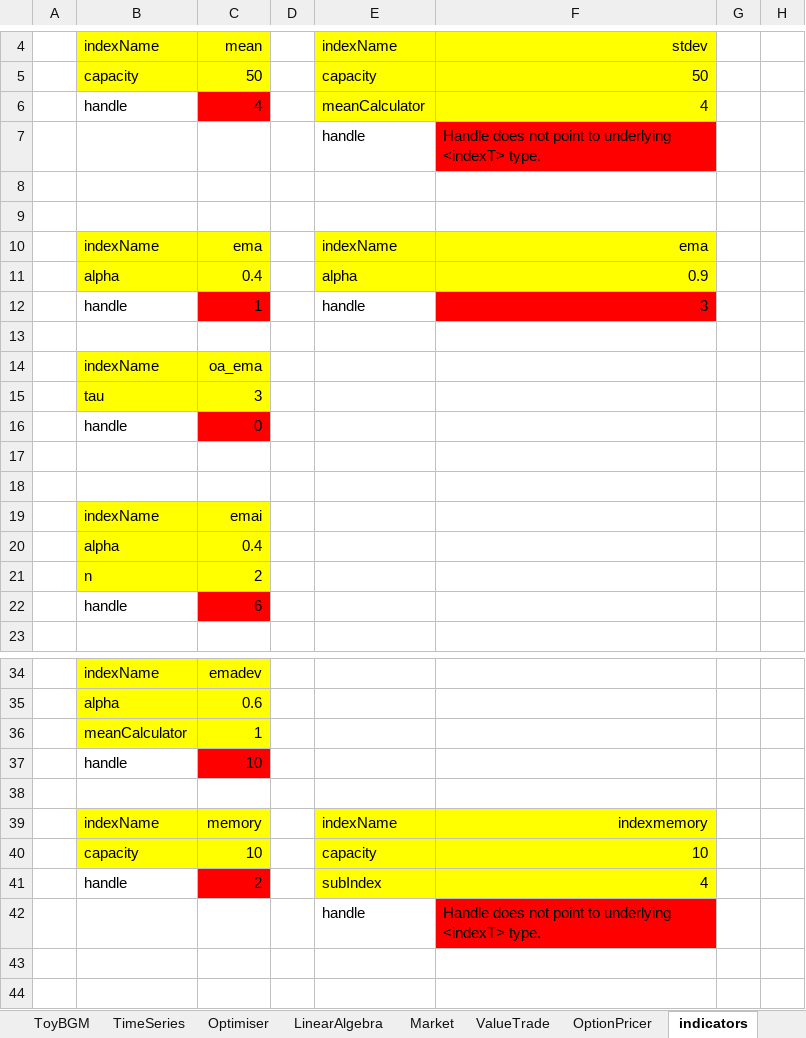
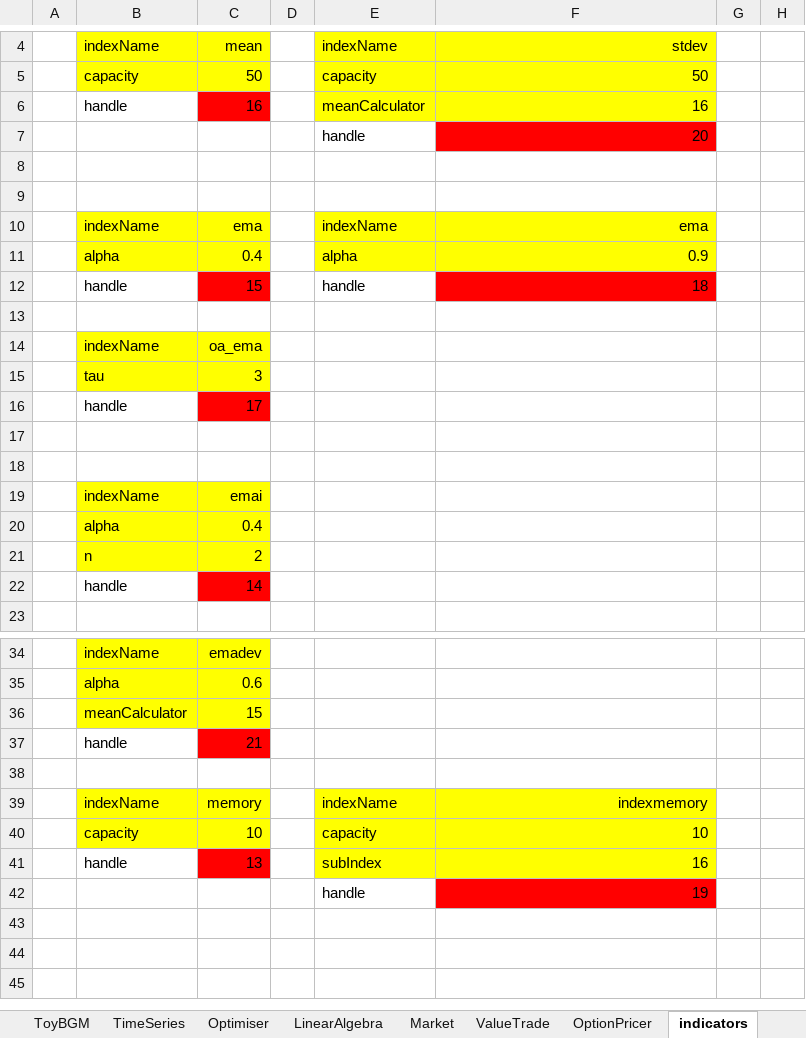
Before and after one commit to alhunor/projects, an Excel workbook: Projects/finlib/HandWritten.xlsm, sheet indicators, drawn as a sheet; only a part is shown, gaps mark what is left out; the shorter side is filled out with more unchanged rows; values as stored, in another font and other column widths than the file's, no borders; the diff names each change by its address in the sheet, - before the commit and + after, or states it on an @@ line.

```diff
--- a/Projects/finlib/HandWritten.xlsm (sheet indicators)
+++ b/Projects/finlib/HandWritten.xlsm (sheet indicators)
-C6: 4
+C6: 16
-F6: 4
+F6: 16
-F7: Handle does not point to underlying <indexT> type.
+F7: 20
-C12: 1
+C12: 15
-F12: 3
+F12: 18
-C16: 0
+C16: 17
-C22: 6
+C22: 14
-C36: 1
+C36: 15
-C37: 10
+C37: 21
-C41: 2
+C41: 13
-F41: 4
+F41: 16
-F42: Handle does not point to underlying <indexT> type.
+F42: 19
```
Also changed, not shown: sheet EditDistance, sheet TimeSeries, sheet LinearAlgebra, sheet PointClouds, sheet OptionPricer, sheet ToyBGM, 6 more sheets, formulas that keep their value, 9 other files.
